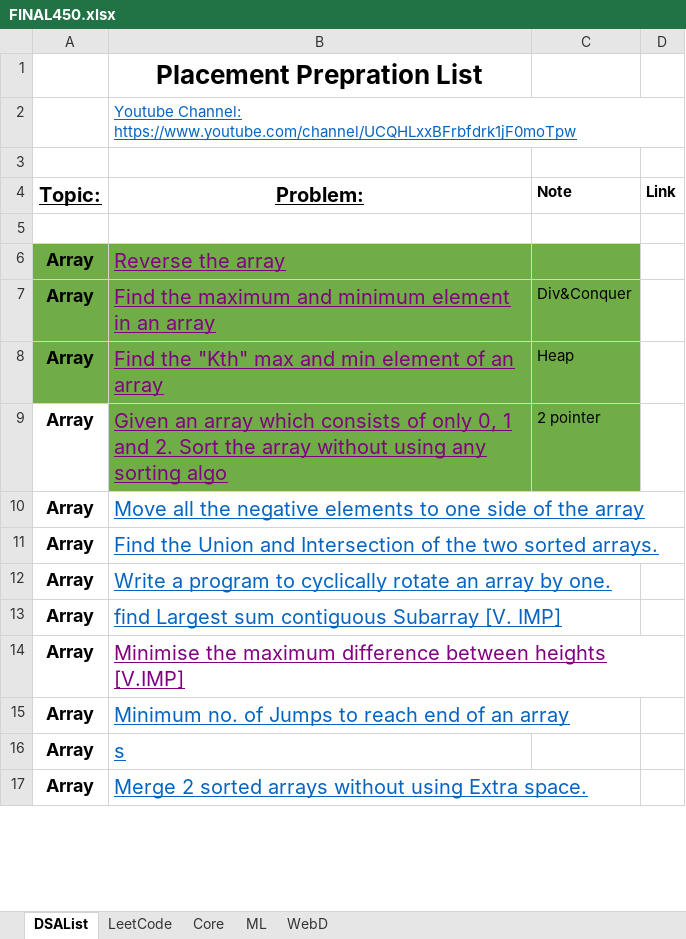
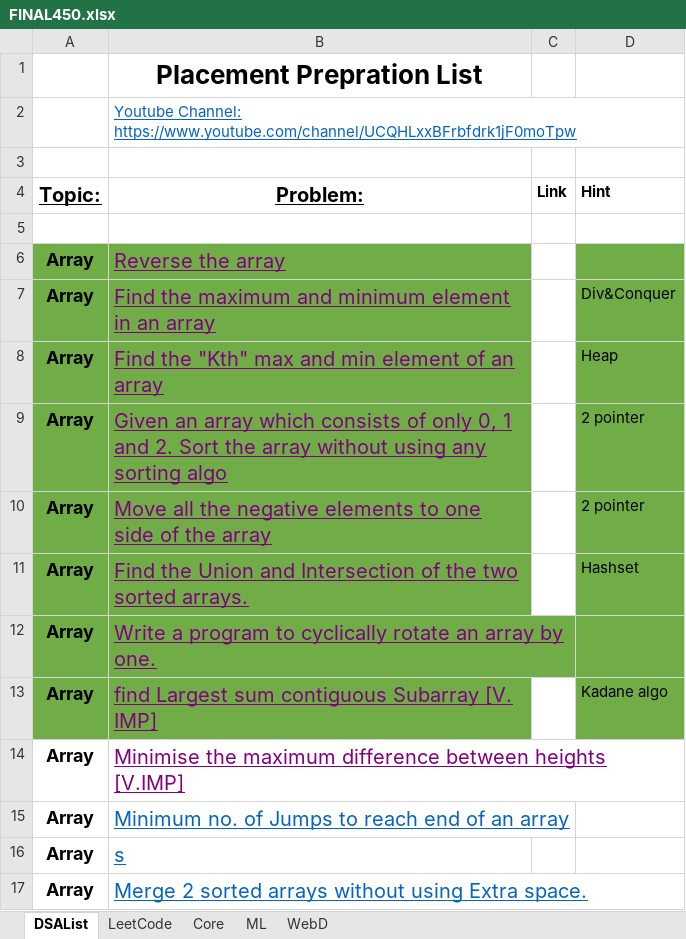
Before and after one commit to ArjitS1/Coding, an Excel workbook: FINAL450.xlsx, sheet DSAList, drawn as a sheet; only a part is shown; values as stored, in another font and other column widths than the file's, no borders; removed rows and columns are numbered as before the commit, all else as after; the diff names each change by its address in the sheet, - before the commit and + after, or states it on an @@ line.

Commit message:
4 dsalist questions

```diff
--- a/FINAL450.xlsx (sheet DSAList)
+++ b/FINAL450.xlsx (sheet DSAList)
-column C (Note), rows 7-9: Div&Conquer | Heap | 2 pointer
+column D (Hint), rows 7-13: Div&Conquer | Heap | 2 pointer | 2 pointer | Hashset |  | Kadane algo
-A9 fill: none
+A9 fill: #70AD47
-A10:B13 fill: none
+A10:B13 fill: #70AD47
-B10:B13 text colour: #0563C1
+B10:B13 text colour: #800080
```
Also changed, not shown: 5 other files.
